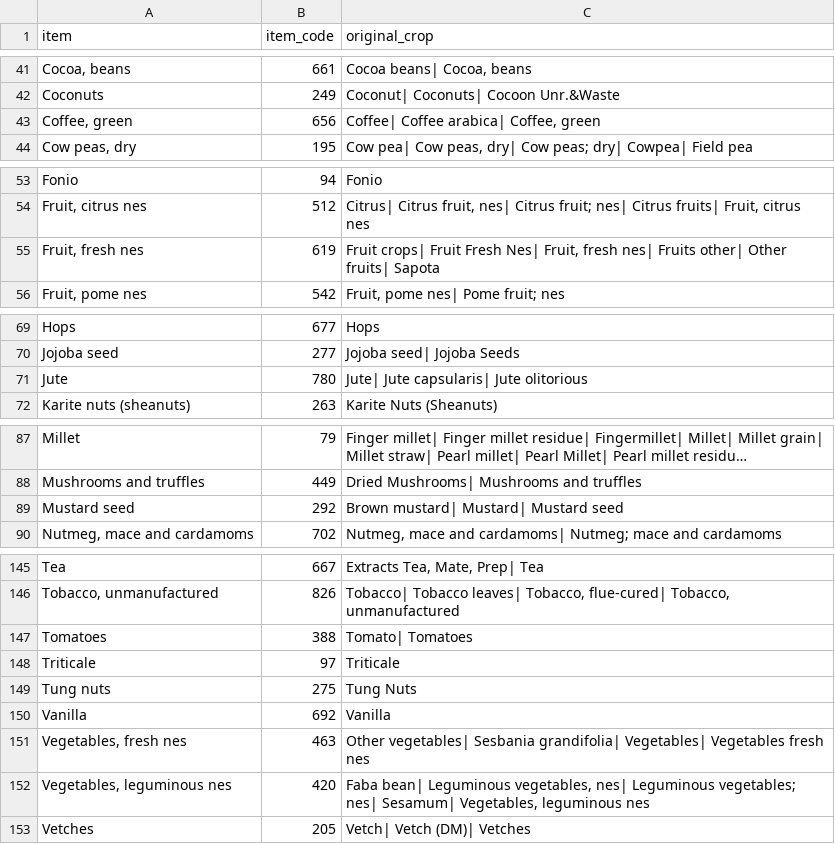
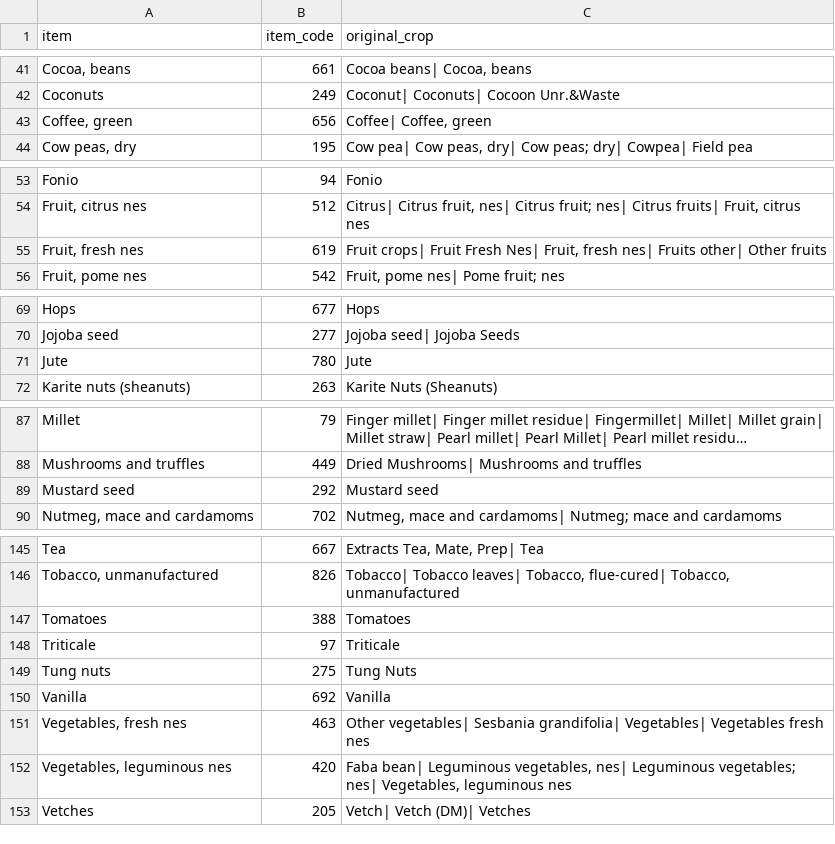
Before and after one commit to ludemannc/Tier_1_2_crop_coefficients, a CSV file: data/standardised/Original_crop_names_in_each_item_category_appendix_format.csv, drawn as a sheet; only a part is shown, gaps mark what is left out; long unchanged cells end in …; the diff covers the shown part only.

```diff
--- a/data/standardised/Original_crop_names_in_each_item_category_appendix_format.csv
+++ b/data/standardised/Original_crop_names_in_each_item_category_appendix_format.csv
@@ -42,3 +42,3 @@
 "Coconuts","249","Coconut| Coconuts| Cocoon Unr.&Waste"
-"Coffee, green","656","Coffee| Coffee arabica| Coffee, green"
+"Coffee, green","656","Coffee| Coffee, green"
 "Cow peas, dry","195","Cow pea| Cow peas, dry| Cow peas; dry| Cowpea| Field pea"
@@ -54,3 +54,3 @@
 "Fruit, citrus nes","512","Citrus| Citrus fruit, nes| Citrus fruit; nes| Citrus fruits| Fruit, citrus nes"
-"Fruit, fresh nes","619","Fruit crops| Fruit Fresh Nes| Fruit, fresh nes| Fruits other| Other fruits| Sapota"
+"Fruit, fresh nes","619","Fruit crops| Fruit Fresh Nes| Fruit, fresh nes| Fruits other| Other fruits"
 "Fruit, pome nes","542","Fruit, pome nes| Pome fruit; nes"
@@ -70,3 +70,3 @@
 "Jojoba seed","277","Jojoba seed| Jojoba Seeds"
-"Jute","780","Jute| Jute capsularis| Jute olitorious"
+"Jute","780","Jute"
 "Karite nuts (sheanuts)","263","Karite Nuts (Sheanuts)"
@@ -88,3 +88,3 @@
 "Mushrooms and truffles","449","Dried Mushrooms| Mushrooms and truffles"
-"Mustard seed","292","Brown mustard| Mustard| Mustard seed"
+"Mustard seed","292","Mustard seed"
 "Nutmeg, mace and cardamoms","702","Nutmeg, mace and cardamoms| Nutmeg; mace and cardamoms"
@@ -146,3 +146,3 @@
 "Tobacco, unmanufactured","826","Tobacco| Tobacco leaves| Tobacco, flue-cured| Tobacco, unmanufactured"
-"Tomatoes","388","Tomato| Tomatoes"
+"Tomatoes","388","Tomatoes"
 "Triticale","97","Triticale"
@@ -151,3 +151,3 @@
 "Vegetables, fresh nes","463","Other vegetables| Sesbania grandifolia| Vegetables| Vegetables fresh nes"
-"Vegetables, leguminous nes","420","Faba bean| Leguminous vegetables, nes| Leguminous vegetables; nes| Sesamum| Vegetables, leguminous nes"
+"Vegetables, leguminous nes","420","Faba bean| Leguminous vegetables, nes| Leguminous vegetables; nes| Vegetables, leguminous nes"
 "Vetches","205","Vetch| Vetch  (DM)| Vetches"
```
Also changed, not shown: 9 edited cells elsewhere in this file, data/Unique_original_crops.csv, data/Unique_original_crops_with_UN_codes.csv, 10 other files.
